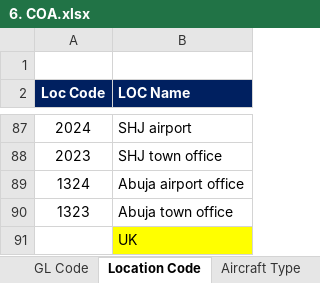
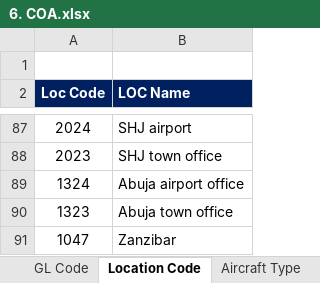
Before and after one commit to Gahamanyiced/wb_invoice_system_front_end, an Excel workbook: public/6. COA.xlsx, sheet Location Code, drawn as a sheet; only a part is shown, gaps mark what is left out; values as stored, in another font and other column widths than the file's, no borders; removed rows and columns are numbered as before the commit, all else as after; the diff names each change by its address in the sheet, - before the commit and + after, or states it on an @@ line.

Commit message:
change coa

```diff
--- a/public/6. COA.xlsx (sheet Location Code)
+++ b/public/6. COA.xlsx (sheet Location Code)
-row 91:  | UK
+row 91: 1047 | Zanzibar
```
